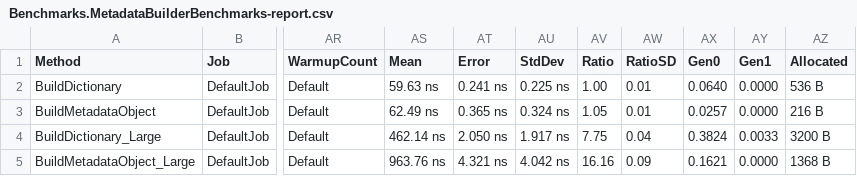
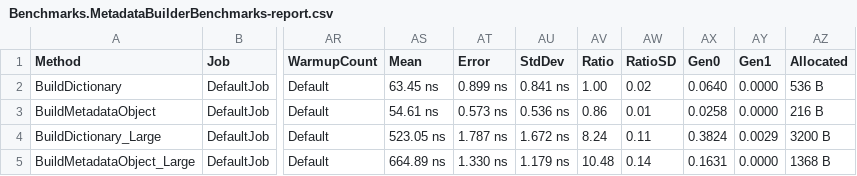
Before and after one commit to feO2x/Light.PortableResults, a CSV file: benchmarks/Benchmarks/BenchmarkDotNet.Artifacts/results/Benchmarks.MetadataBuilderBenchmarks-report.csv, drawn as a sheet; only a part is shown, gaps mark what is left out; the diff names each change by its address in the sheet, - before the commit and + after, or states it on an @@ line.

```diff
--- a/benchmarks/Benchmarks/BenchmarkDotNet.Artifacts/results/Benchmarks.MetadataBuilderBenchmarks-report.csv
+++ b/benchmarks/Benchmarks/BenchmarkDotNet.Artifacts/results/Benchmarks.MetadataBuilderBenchmarks-report.csv
-AS2 (Mean): 59.63 ns
+AS2 (Mean): 63.45 ns
-AT2 (Error): 0.241 ns
+AT2 (Error): 0.899 ns
-AU2 (StdDev): 0.225 ns
+AU2 (StdDev): 0.841 ns
-AW2 (RatioSD): 0.01
+AW2 (RatioSD): 0.02
-AS3 (Mean): 62.49 ns
+AS3 (Mean): 54.61 ns
-AT3 (Error): 0.365 ns
+AT3 (Error): 0.573 ns
-AU3 (StdDev): 0.324 ns
+AU3 (StdDev): 0.536 ns
-AV3 (Ratio): 1.05
+AV3 (Ratio): 0.86
-AX3 (Gen0): 0.0257
+AX3 (Gen0): 0.0258
-AS4 (Mean): 462.14 ns
+AS4 (Mean): 523.05 ns
-AT4 (Error): 2.050 ns
+AT4 (Error): 1.787 ns
-AU4 (StdDev): 1.917 ns
+AU4 (StdDev): 1.672 ns
-AV4 (Ratio): 7.75
+AV4 (Ratio): 8.24
-AW4 (RatioSD): 0.04
+AW4 (RatioSD): 0.11
-AY4 (Gen1): 0.0033
+AY4 (Gen1): 0.0029
-AS5 (Mean): 963.76 ns
+AS5 (Mean): 664.89 ns
-AT5 (Error): 4.321 ns
+AT5 (Error): 1.330 ns
-AU5 (StdDev): 4.042 ns
+AU5 (StdDev): 1.179 ns
-AV5 (Ratio): 16.16
+AV5 (Ratio): 10.48
-AW5 (RatioSD): 0.09
+AW5 (RatioSD): 0.14
-AX5 (Gen0): 0.1621
+AX5 (Gen0): 0.1631
```
Also changed, not shown: benchmarks/Benchmarks/BenchmarkDotNet.Artifacts/results/Benchmarks.MetadataLookupBenchmarks-report.csv, benchmarks/Benchmarks/BenchmarkDotNet.Artifacts/results/Benchmarks.MetadataMergeBenchmarks-report.csv, 9 other files.
